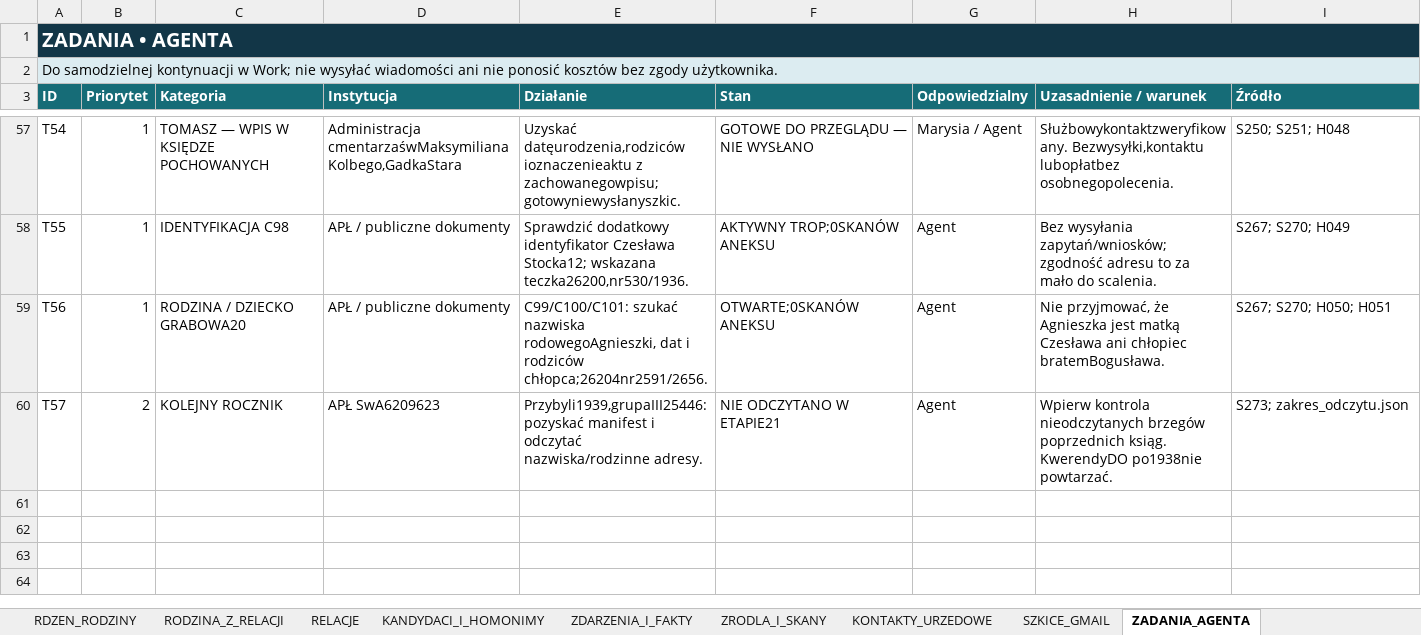
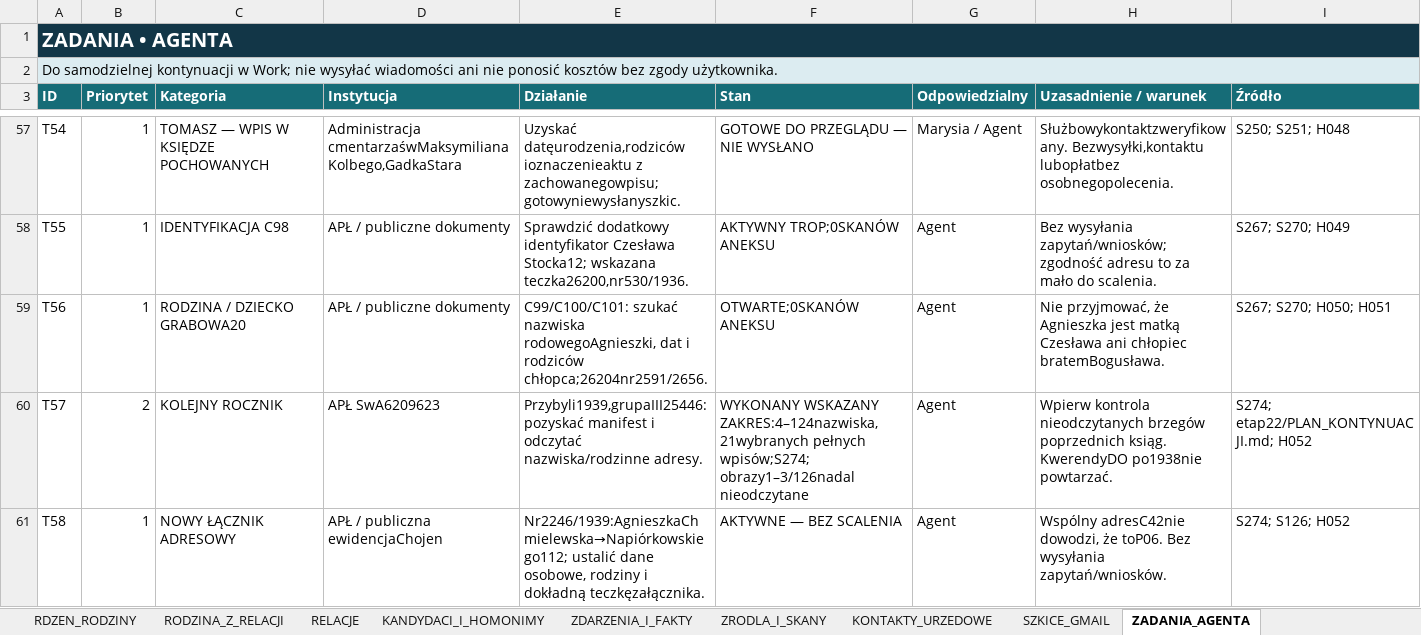
Before and after one commit to maciekkoz-PL/drzewo-genealogiczne, an Excel workbook: Marysia_KOMPLET_BAZA_2026-11-05.xlsx, sheet ZADANIA_AGENTA, drawn as a sheet; only a part is shown, gaps mark what is left out; values as stored, in another font and other column widths than the file's, no borders; table styles not drawn; the diff names each change by its address in the sheet, - before the commit and + after, or states it on an @@ line.

Commit message:
Etap22: polacz adres Agnieszki1939 z aktem dziecka1940, zachowaj hipotezy

```diff
--- a/Marysia_KOMPLET_BAZA_2026-11-05.xlsx (sheet ZADANIA_AGENTA)
+++ b/Marysia_KOMPLET_BAZA_2026-11-05.xlsx (sheet ZADANIA_AGENTA)
-F60 (Stan): NIE ODCZYTANO W ETAPIE21
+F60 (Stan): WYKONANY WSKAZANY ZAKRES:4–124nazwiska,21wybranych pełnych wpisów;S274; obrazy1–3/126nadal nieodczytane
-I60 (Źródło): S273; zakres_odczytu.json
+I60 (Źródło): S274; etap22/PLAN_KONTYNUACJI.md; H052
+row 61: T58 | 1 | NOWY ŁĄCZNIK ADRESOWY | APŁ / publiczna ewidencjaChojen | Nr2246/1939:AgnieszkaChmielewska→Napiórkowskiego112; ustalić dane osobowe, rodziny i dokładną teczkęzałącznika. | AKTYWNE — BEZ SCALENIA | Agent | Wspólny adresC42nie dowodzi, że toP06. Bez wysyłania zapytań/wniosków. | S274; S126; H052
```
Also changed, not shown: sheet PLIKI_DOWODOWE, sheet ZRODLA_I_SKANY, sheet DZIENNIK_KWEREND, sheet KANDYDACI_I_HOMONIMY, sheet HIPOTEZY_OTWARTE, sheet START, 44 other files.
